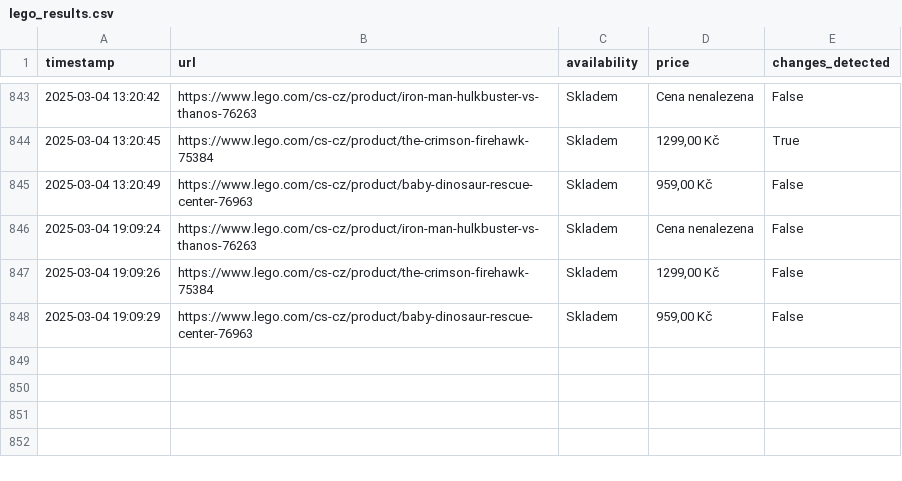
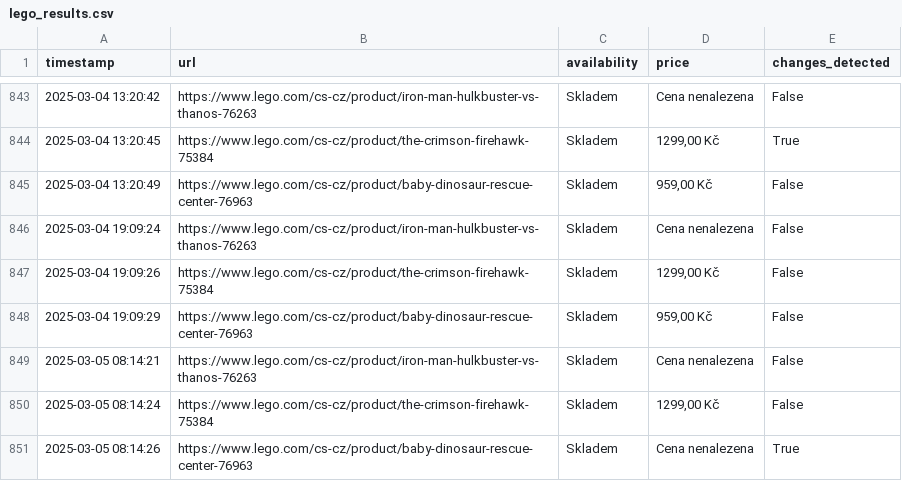
Before and after one commit to tomas-novak/lego-automatizace, a CSV file: lego_results.csv, drawn as a sheet; only a part is shown, gaps mark what is left out; the diff names each change by its address in the sheet, - before the commit and + after, or states it on an @@ line.

```diff
--- a/lego_results.csv
+++ b/lego_results.csv
+row 849: 2025-03-05 08:14:21 | https://www.lego.com/cs-cz/product/iron-man-hulkbuster-vs-thanos-76263 | Skladem | Cena nenalezena | False
+row 850: 2025-03-05 08:14:24 | https://www.lego.com/cs-cz/product/the-crimson-firehawk-75384 | Skladem | 1299,00 Kč | False
+row 851: 2025-03-05 08:14:26 | https://www.lego.com/cs-cz/product/baby-dinosaur-rescue-center-76963 | Skladem | Cena nenalezena | True
```
